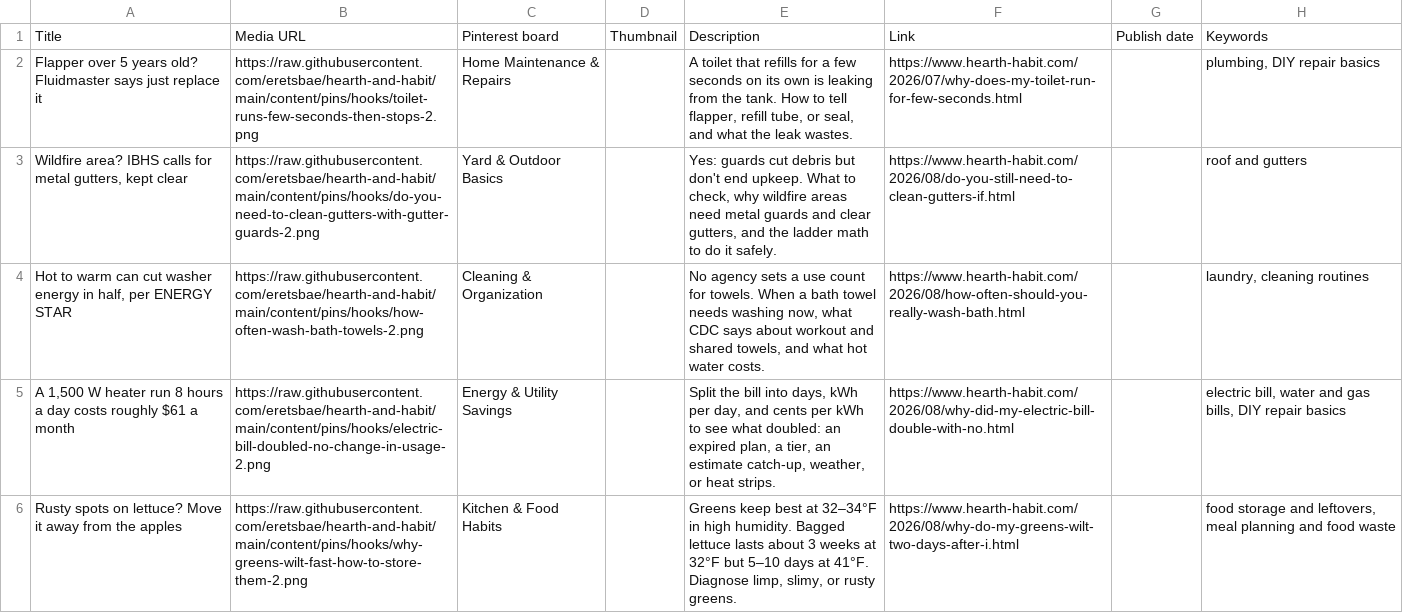
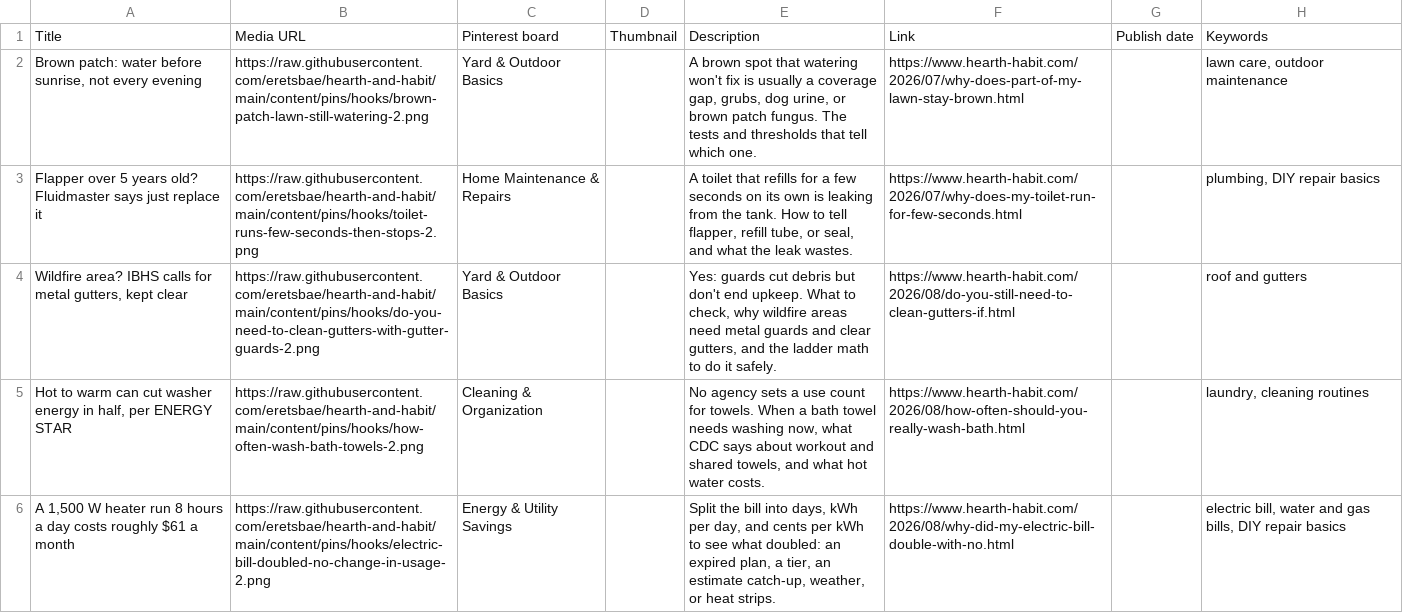
Before and after one commit to eretsbae/hearth-and-habit, a CSV file: content/pins/hooks/hooks-20.csv, drawn as a sheet; removed rows and columns are numbered as before the commit, all else as after; the diff names each change by its address in the sheet, - before the commit and + after, or states it on an @@ line.

```diff
--- a/content/pins/hooks/hooks-20.csv
+++ b/content/pins/hooks/hooks-20.csv
+row 2: Brown patch: water before sunrise, not every evening | https://raw.githubusercontent.com/eretsbae/hearth-and-habit/main/content/pins/hooks/brown-patch-lawn-still-watering-2.png | Yard & Outdoor Basics |  | A brown spot that watering won't fix is usually a coverage gap, grubs, dog urine, or brown patch fungus. The tests and thresholds that tell which one. | https://www.hearth-habit.com/2026/07/why-does-part-of-my-lawn-stay-brown.html |  | lawn care, outdoor maintenance
-row 6: Rusty spots on lettuce? Move it away from the apples | https://raw.githubusercontent.com/eretsbae/hearth-and-habit/main/content/pins/hooks/why-greens-wilt-fast-how-to-store-them-2.png | Kitchen & Food Habits |  | Greens keep best at 32–34°F in high humidity. Bagged lettuce lasts about 3 weeks at 32°F but 5–10 days at 41°F. Diagnose limp, slimy, or rusty greens. | https://www.hearth-habit.com/2026/08/why-do-my-greens-wilt-two-days-after-i.html |  | food storage and leftovers, meal planning and food waste
```
Also changed, not shown: content/pins/hooks/hooks-22.csv, content/pins/hooks/hooks-24.csv, 17 other files.
